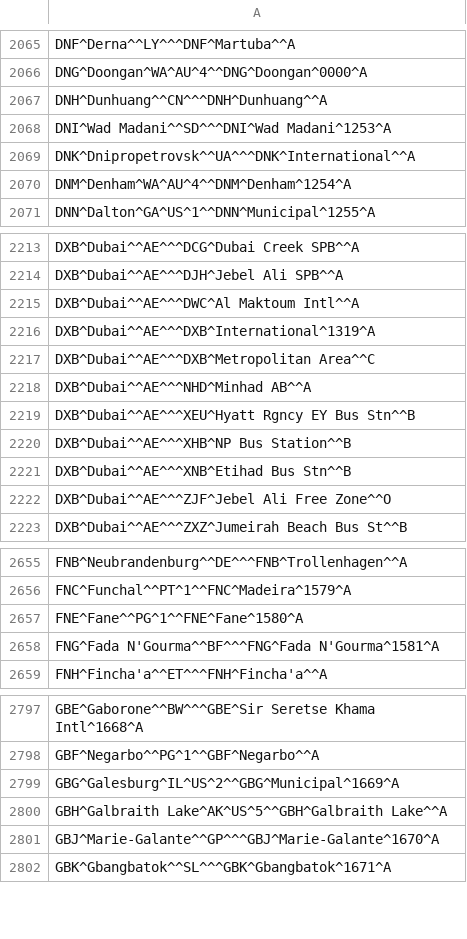
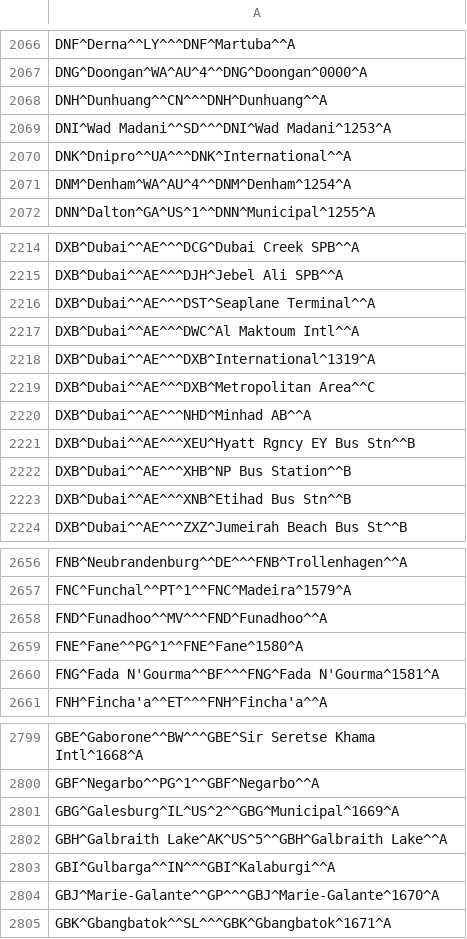
Before and after one commit to benct/iata-utils, a CSV file: data/iata_airport_list.csv, drawn as a sheet; only a part is shown, gaps mark what is left out; the diff covers the shown part only.

```diff
--- a/data/iata_airport_list.csv
+++ b/data/iata_airport_list.csv
@@ -2068,3 +2069,3 @@ DNH^Dunhuang^^CN^^^DNH^Dunhuang^^A
 DNI^Wad Madani^^SD^^^DNI^Wad Madani^1253^A
-DNK^Dnipropetrovsk^^UA^^^DNK^International^^A
+DNK^Dnipro^^UA^^^DNK^International^^A
 DNM^Denham^WA^AU^4^^DNM^Denham^1254^A
@@ -2214,2 +2215,3 @@ DXB^Dubai^^AE^^^DCG^Dubai Creek SPB^^A
 DXB^Dubai^^AE^^^DJH^Jebel Ali SPB^^A
+DXB^Dubai^^AE^^^DST^Seaplane Terminal^^A
 DXB^Dubai^^AE^^^DWC^Al Maktoum Intl^^A
@@ -2221,3 +2223,2 @@ DXB^Dubai^^AE^^^XHB^NP Bus Station^^B
 DXB^Dubai^^AE^^^XNB^Etihad Bus Stn^^B
-DXB^Dubai^^AE^^^ZJF^Jebel Ali Free Zone^^O
 DXB^Dubai^^AE^^^ZXZ^Jumeirah Beach Bus St^^B
@@ -2656,2 +2657,3 @@ FNB^Neubrandenburg^^DE^^^FNB^Trollenhagen^^A
 FNC^Funchal^^PT^1^^FNC^Madeira^1579^A
+FND^Funadhoo^^MV^^^FND^Funadhoo^^A
 FNE^Fane^^PG^1^^FNE^Fane^1580^A
@@ -2800,2 +2802,3 @@ GBG^Galesburg^IL^US^2^^GBG^Municipal^1669^A
 GBH^Galbraith Lake^AK^US^5^^GBH^Galbraith Lake^^A
+GBI^Gulbarga^^IN^^^GBI^Kalaburgi^^A
 GBJ^Marie-Galante^^GP^^^GBJ^Marie-Galante^1670^A
```
Also changed, not shown: 17 added rows, 5 removed rows and 9 edited cells elsewhere in this file, data/optd_airline_best_known_so_far.csv.
